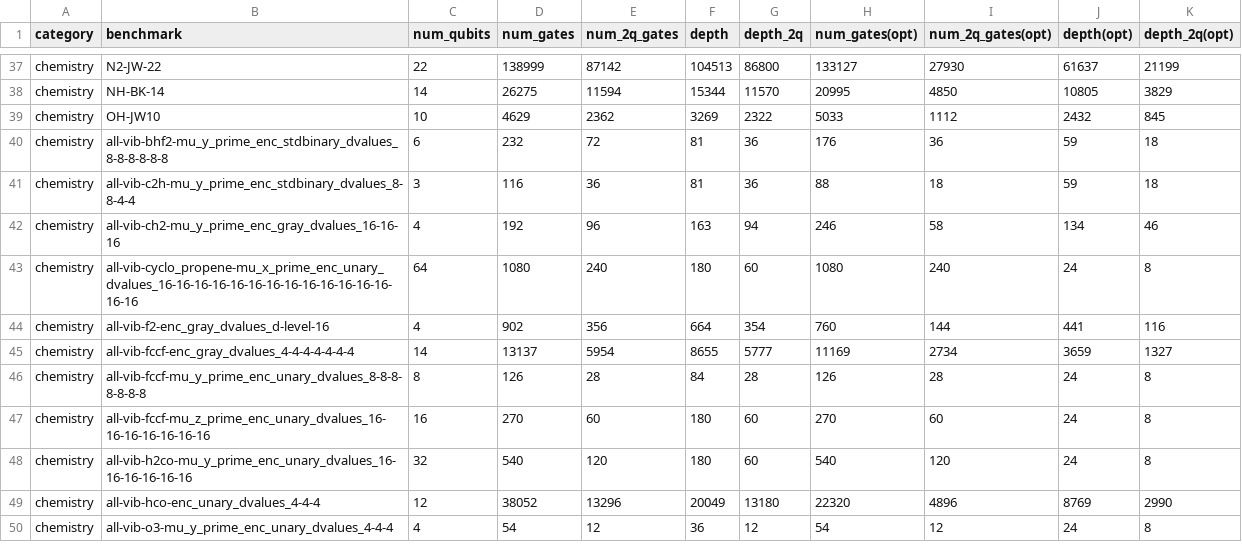
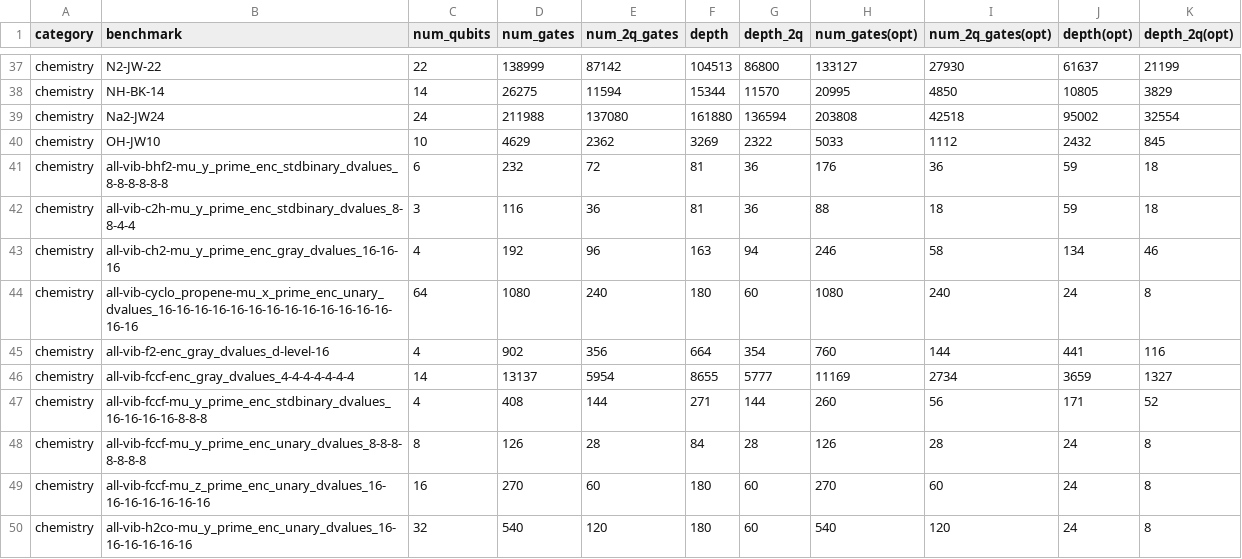
Before and after one commit to iqubit-org/phoenix, a CSV file: experiments/result_phoenix.csv, drawn as a sheet; only a part is shown, gaps mark what is left out; the shorter side is filled out with more unchanged rows.

Commit message:
update results

```diff
--- a/experiments/result_phoenix.csv
+++ b/experiments/result_phoenix.csv
@@ -38,2 +38,3 @@ chemistry,N2-JW-22,22,138999,87142,104513,86800,133127,27930,61637,21199
 chemistry,NH-BK-14,14,26275,11594,15344,11570,20995,4850,10805,3829
+chemistry,Na2-JW24,24,211988,137080,161880,136594,203808,42518,95002,32554
 chemistry,OH-JW10,10,4629,2362,3269,2322,5033,1112,2432,845
@@ -45,2 +46,3 @@ chemistry,all-vib-f2-enc_gray_dvalues_d-level-16,4,902,356,664,354,760,144,441,1
 chemistry,all-vib-fccf-enc_gray_dvalues_4-4-4-4-4-4-4,14,13137,5954,8655,5777,11169,2734,3659,1327
+chemistry,all-vib-fccf-mu_y_prime_enc_stdbinary_dvalues_16-16-16-16-8-8-8,4,408,144,271,144,260,56,171,52
 chemistry,all-vib-fccf-mu_y_prime_enc_unary_dvalues_8-8-8-8-8-8-8,8,126,28,84,28,126,28,24,8
```
Also changed, not shown: 2 other files.
